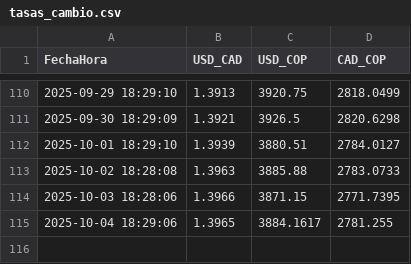
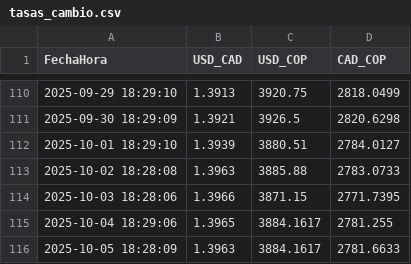
Before and after one commit to Sebastianherrera2021/usd_cad_monitor, a CSV file: tasas_cambio.csv, drawn as a sheet; only a part is shown, gaps mark what is left out; the diff names each change by its address in the sheet, - before the commit and + after, or states it on an @@ line.

```diff
--- a/tasas_cambio.csv
+++ b/tasas_cambio.csv
+row 116: 2025-10-05 18:28:09 | 1.3963 | 3884.1617 | 2781.6633
```
Also changed, not shown: 1 other file.
